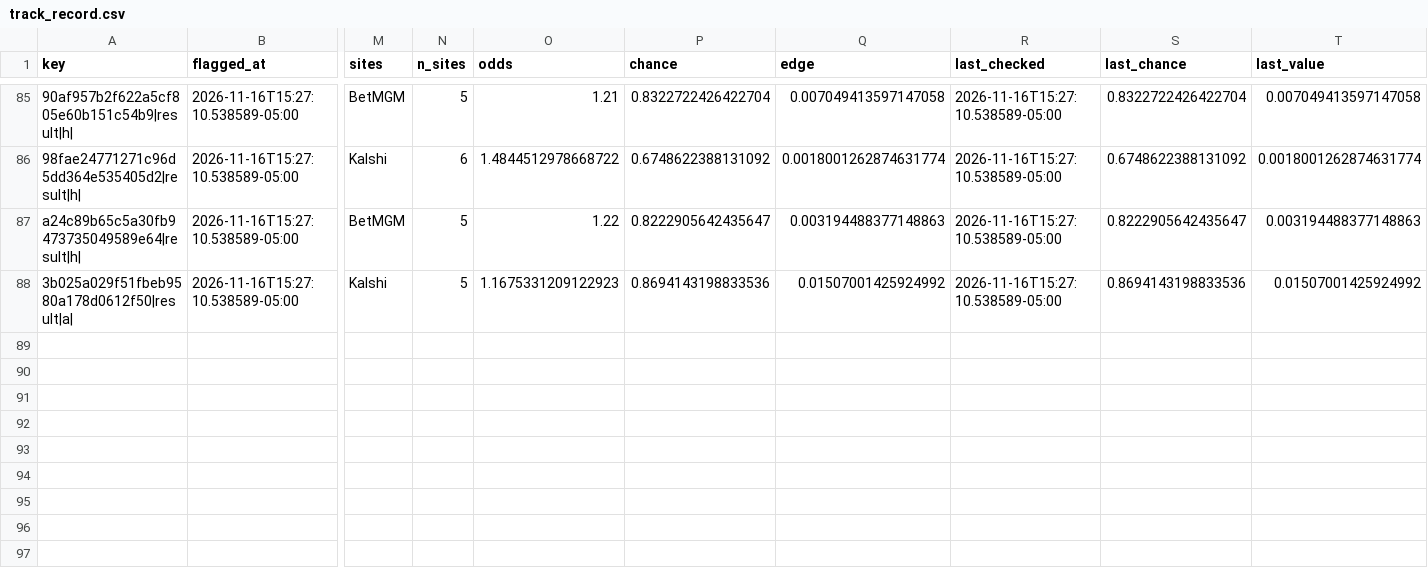
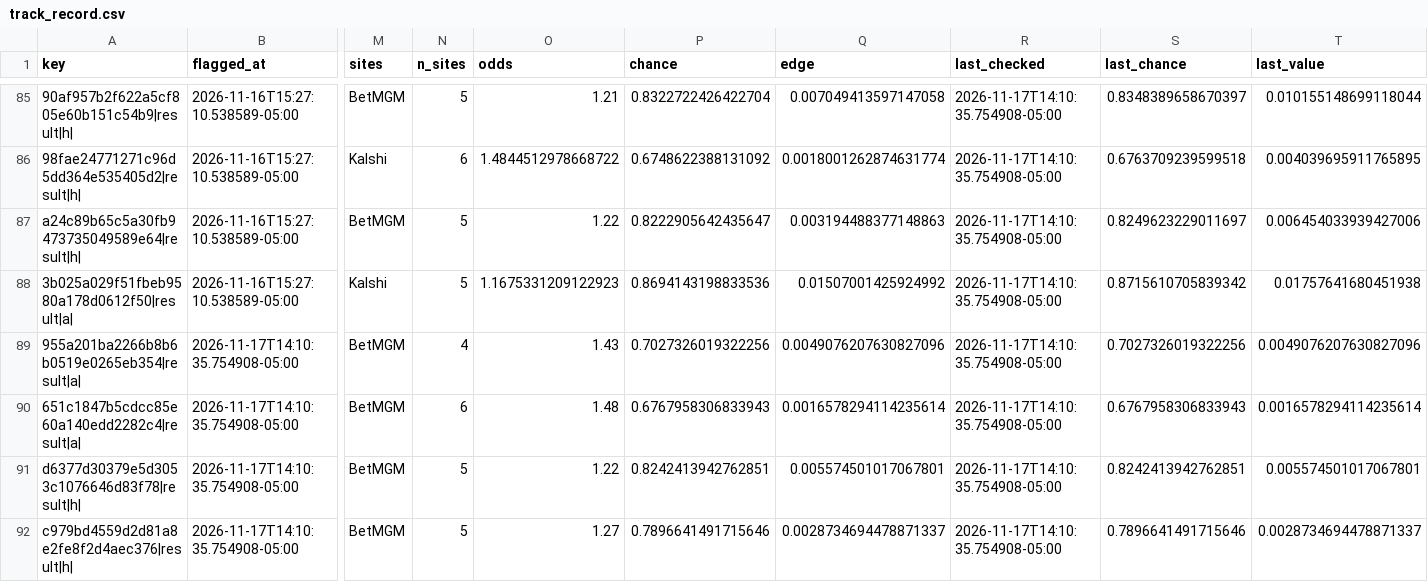
Before and after one commit to HughFOD/soccer-markets, a CSV file: data/track_record.csv, drawn as a sheet; only a part is shown, gaps mark what is left out; rows hold the shown columns only; the diff covers the shown part only; the diff names each change by its address in the sheet, - before the commit and + after, or states it on an @@ line.

```diff
--- a/data/track_record.csv
+++ b/data/track_record.csv
-R85:R88 (last_checked): 2026-11-16T15:27:10.538589-05:00
+R85:R88 (last_checked): 2026-11-17T14:10:35.754908-05:00
-S85 (last_chance): 0.8322722426422704
+S85 (last_chance): 0.8348389658670397
-T85 (last_value): 0.007049413597147058
+T85 (last_value): 0.010155148699118044
-S86 (last_chance): 0.6748622388131092
+S86 (last_chance): 0.6763709239599518
-T86 (last_value): 0.0018001262874631774
+T86 (last_value): 0.004039695911765895
-S87 (last_chance): 0.8222905642435647
+S87 (last_chance): 0.8249623229011697
-T87 (last_value): 0.003194488377148863
+T87 (last_value): 0.006454033939427006
-S88 (last_chance): 0.8694143198833536
+S88 (last_chance): 0.8715610705839342
-T88 (last_value): 0.01507001425924992
+T88 (last_value): 0.01757641680451938
+row 89: 955a201ba2266b8b6b0519e0265eb354|result|a| | 2026-11-17T14:10:35.754908-05:00 | BetMGM | 4 | 1.43 | 0.7027326019322256 | 0.0049076207630827096 | 2026-11-17T14:10:35.754908-05:00 | 0.7027326019322256 | 0.0049076207630827096
+row 90: 651c1847b5cdcc85e60a140edd2282c4|result|a| | 2026-11-17T14:10:35.754908-05:00 | BetMGM | 6 | 1.48 | 0.6767958306833943 | 0.0016578294114235614 | 2026-11-17T14:10:35.754908-05:00 | 0.6767958306833943 | 0.0016578294114235614
+row 91: d6377d30379e5d3053c1076646d83f78|result|h| | 2026-11-17T14:10:35.754908-05:00 | BetMGM | 5 | 1.22 | 0.8242413942762851 | 0.005574501017067801 | 2026-11-17T14:10:35.754908-05:00 | 0.8242413942762851 | 0.005574501017067801
+row 92: c979bd4559d2d81a8e2fe8f2d4aec376|result|h| | 2026-11-17T14:10:35.754908-05:00 | BetMGM | 5 | 1.27 | 0.7896641491715646 | 0.0028734694478871337 | 2026-11-17T14:10:35.754908-05:00 | 0.7896641491715646 | 0.0028734694478871337
```
Also changed, not shown: 48 edited cells elsewhere in this file, docs/track-record.csv, 12 other files.
